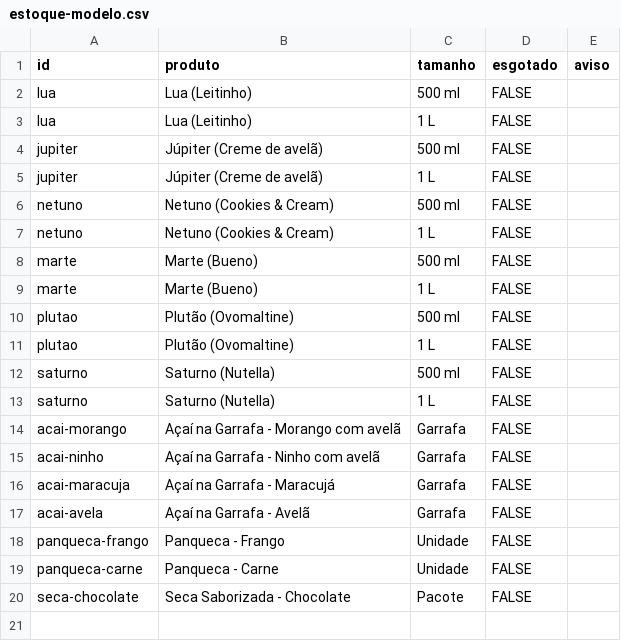
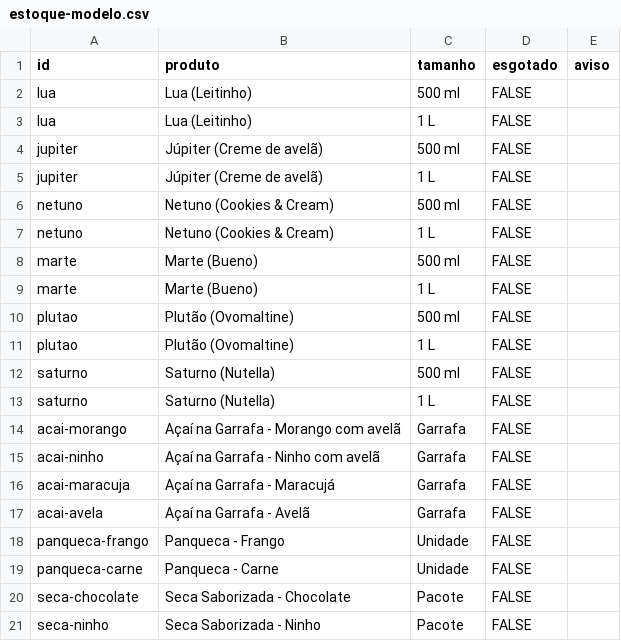
Before and after one commit to gussouto/piporia-v2, a CSV file: docs/estoque-modelo.csv, drawn as a sheet.

```diff
--- a/docs/estoque-modelo.csv
+++ b/docs/estoque-modelo.csv
@@ -20 +20,2 @@ panqueca-carne,Panqueca - Carne,Unidade,FALSE,
 seca-chocolate,Seca Saborizada - Chocolate,Pacote,FALSE,
+seca-ninho,Seca Saborizada - Ninho,Pacote,FALSE,
```
Also changed, not shown: 3 other files.
